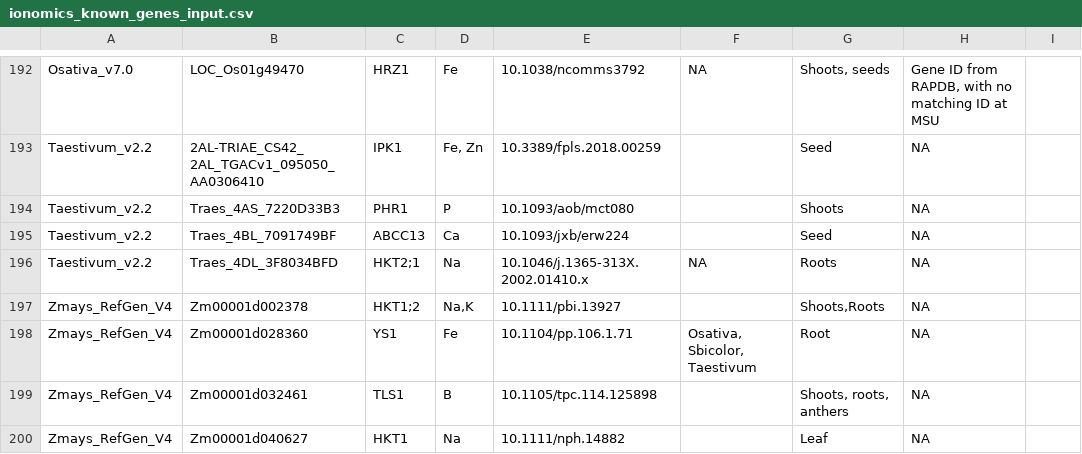
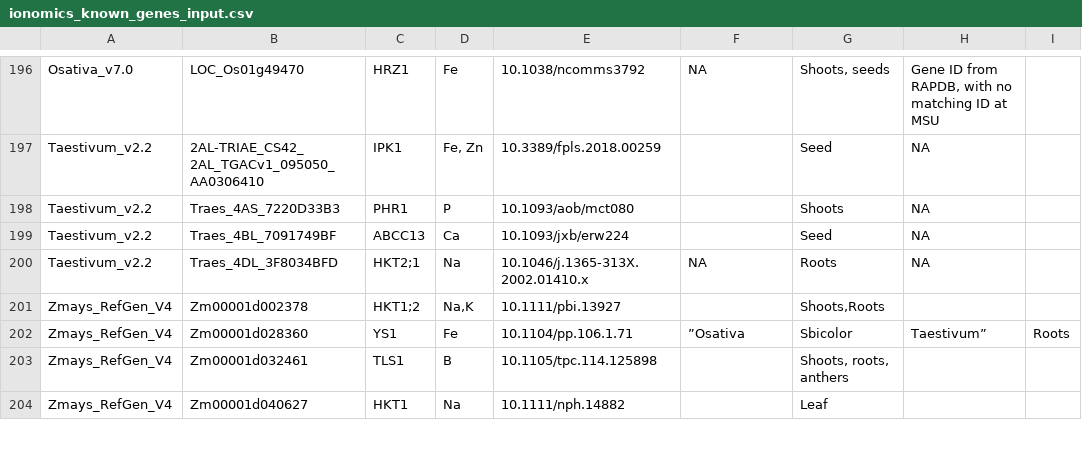
Before and after one commit to danforthcenter/KIG_v2, a CSV file: ionomics_known_genes_input.csv, drawn as a sheet; only a part is shown, gaps mark what is left out; the diff covers the shown part only.

```diff
--- a/ionomics_known_genes_input.csv
+++ b/ionomics_known_genes_input.csv
@@ -196,5 +200,5 @@ Taestivum_v2.2,Traes_4BL_7091749BF,ABCC13,Ca,10.1093/jxb/erw224,,Seed,NA
 Taestivum_v2.2,Traes_4DL_3F8034BFD,HKT2;1,Na,10.1046/j.1365-313X.2002.01410.x,NA,Roots,NA
-Zmays_RefGen_V4,Zm00001d002378,HKT1;2,"Na,K",10.1111/pbi.13927,,"Shoots,Roots",NA
-Zmays_RefGen_V4,Zm00001d028360,YS1,Fe,10.1104/pp.106.1.71,"Osativa, Sbicolor, Taestivum",Root,NA
-Zmays_RefGen_V4,Zm00001d032461,TLS1,B,10.1105/tpc.114.125898,,"Shoots, roots, anthers",NA
-Zmays_RefGen_V4,Zm00001d040627,HKT1,Na,10.1111/nph.14882,,Leaf,NA
+Zmays_RefGen_V4,Zm00001d002378,HKT1;2,"Na,K",10.1111/pbi.13927,,"Shoots,Roots",
+Zmays_RefGen_V4,Zm00001d028360,YS1,"Fe",10.1104/pp.106.1.71,”Osativa, Sbicolor, Taestivum”,"Roots",
+Zmays_RefGen_V4,Zm00001d032461,TLS1,"B",10.1105/tpc.114.125898,,"Shoots, roots, anthers",
+Zmays_RefGen_V4,Zm00001d040627,HKT1,"Na",10.1111/nph.14882,,"Leaf",
```
Also changed, not shown: 5 added rows and 13 edited cells elsewhere in this file.
